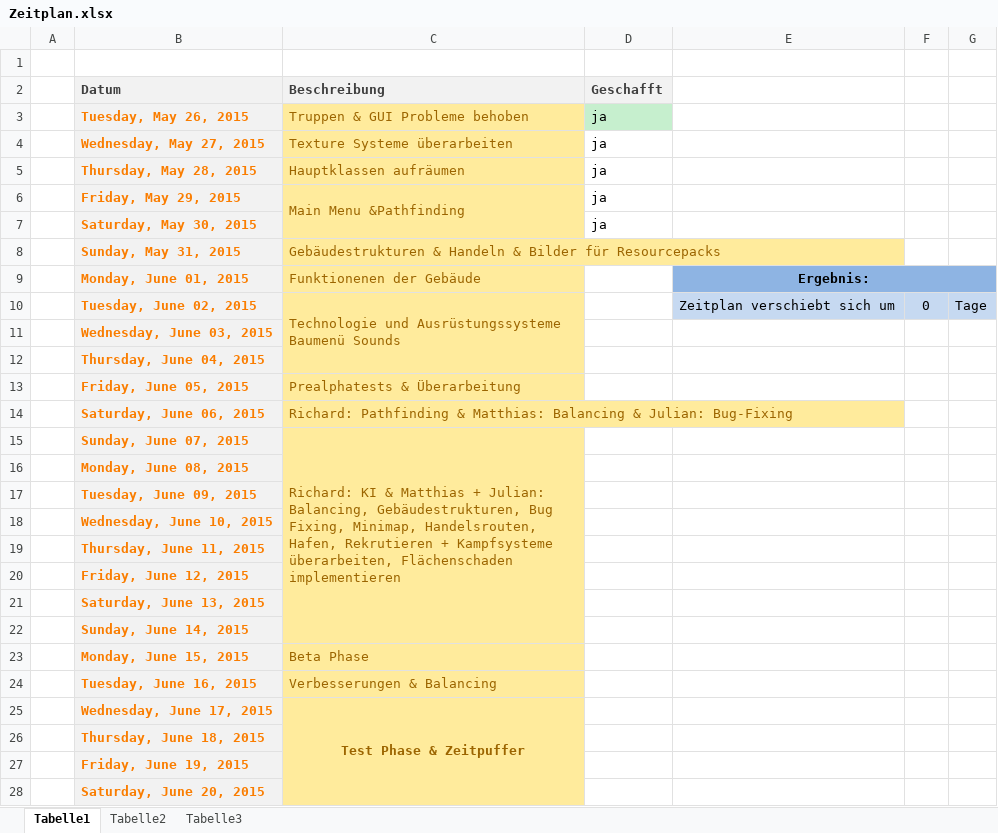
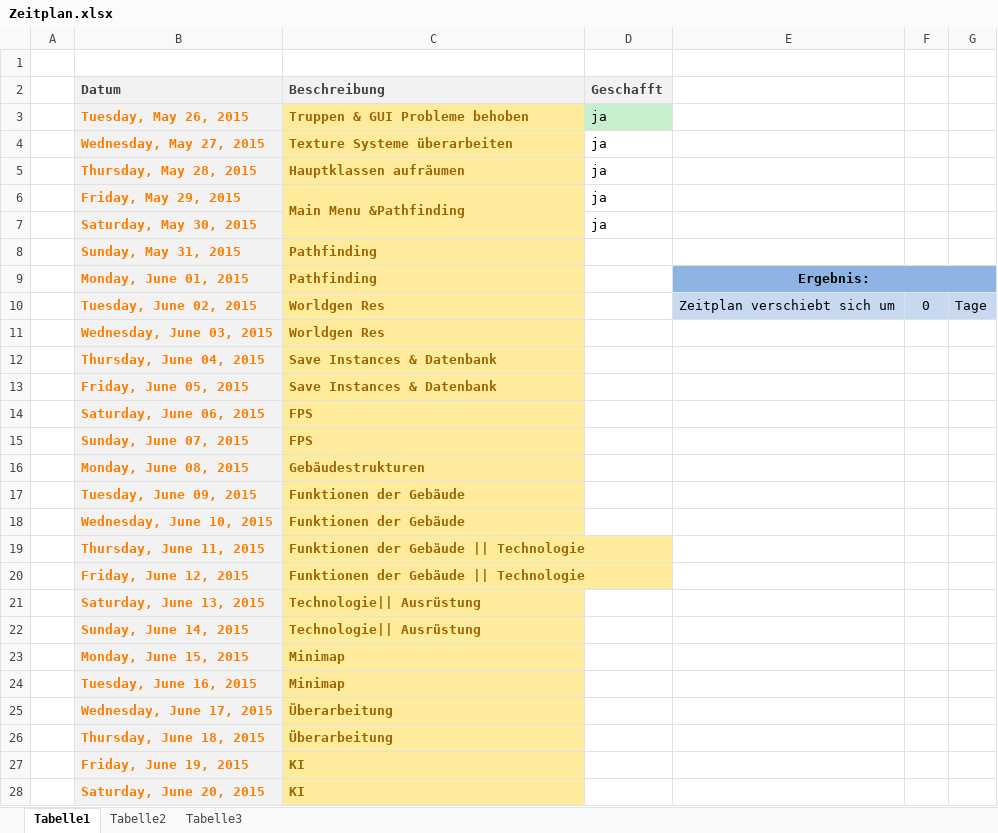
Before and after one commit to husten1997/KM, an Excel workbook: KM_test/src/zeitplan/Zeitplan.xlsx, sheet Tabelle1, drawn as a sheet; only a part is shown; values as stored, in another font and other column widths than the file's, no borders; conditional formats not drawn; the diff covers the shown part only; the diff names each change by its address in the sheet, - before the commit and + after, or states it on an @@ line.

Commit message:
Neuer Zeitplan

```diff
--- a/KM_test/src/zeitplan/Zeitplan.xlsx (sheet Tabelle1)
+++ b/KM_test/src/zeitplan/Zeitplan.xlsx (sheet Tabelle1)
-C3:C6 bold: off
+C3:C6 bold: on
-C8 (Beschreibung): Gebäudestrukturen & Handeln & Bilder für Resourcepacks
+C8 (Beschreibung): Pathfinding
-C8:C10 bold: off
+C8:C10 bold: on
-C9 (Beschreibung): Funktionenen der Gebäude
+C9 (Beschreibung): Pathfinding
-C10 (Beschreibung): Technologie und Ausrüstungssysteme Baumenü Sounds
+C10 (Beschreibung): Worldgen Res
-C10:C12 merged
-C11 (Beschreibung): (empty)
+C11 (Beschreibung): Worldgen Res
-C12 (Beschreibung): (empty)
+C12 (Beschreibung): Save Instances & Datenbank
-C13 (Beschreibung): Prealphatests & Überarbeitung
+C13 (Beschreibung): Save Instances & Datenbank
-C13:C15 bold: off
+C13:C15 bold: on
-C14 (Beschreibung): Richard: Pathfinding & Matthias: Balancing & Julian: Bug-Fixing
+C14 (Beschreibung): FPS
-C15 (Beschreibung): Richard: KI & Matthias + Julian: Balancing, Gebäudestrukturen, Bug Fixing, Minimap, Handelsrouten, Hafen, Rekrutieren + Kampfsysteme überarbeiten, Flächenschaden implementieren
+C15 (Beschreibung): FPS
-C15:C22 merged
-C16 (Beschreibung): (empty)
+C16 (Beschreibung): Gebäudestrukturen
-C17:C18 (Beschreibung): (empty)
+C17:C18 (Beschreibung): Funktionen der Gebäude
-C19:C20 (Beschreibung): (empty)
+C19:C20 (Beschreibung): Funktionen der Gebäude || Technologie
-C21:C22 (Beschreibung): (empty)
+C21:C22 (Beschreibung): Technologie|| Ausrüstung
-C23 (Beschreibung): Beta Phase
+C23 (Beschreibung): Minimap
-C23:C24 bold: off
+C23:C24 bold: on
-C24 (Beschreibung): Verbesserungen & Balancing
+C24 (Beschreibung): Minimap
-C25 (Beschreibung): Test Phase & Zeitpuffer
+C25 (Beschreibung): Überarbeitung
-C25 alignment: center
+C25 alignment: left
-C25:C43 merged
-C26 (Beschreibung): (empty)
+C26 (Beschreibung): Überarbeitung
-C27:C28 (Beschreibung): (empty)
+C27:C28 (Beschreibung): KI
```
Also changed, not shown: 7 edited cells and merged cells elsewhere in this sheet, formulas that keep their value.
